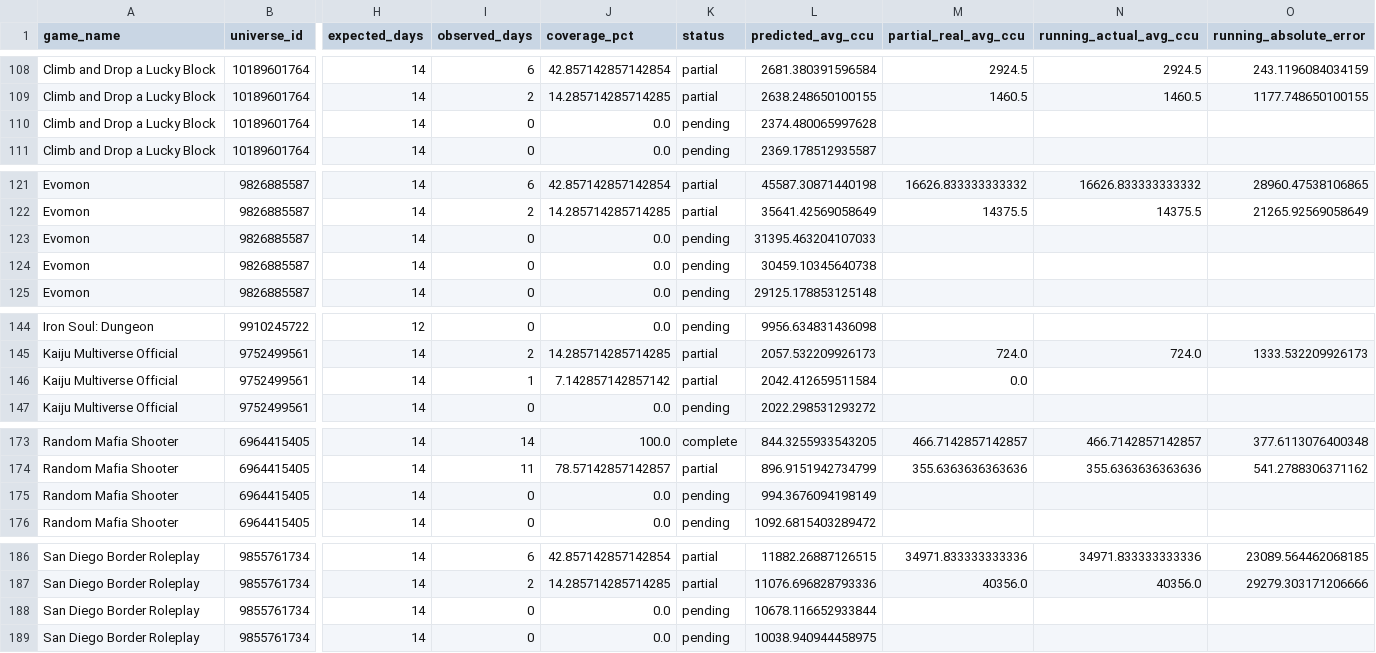
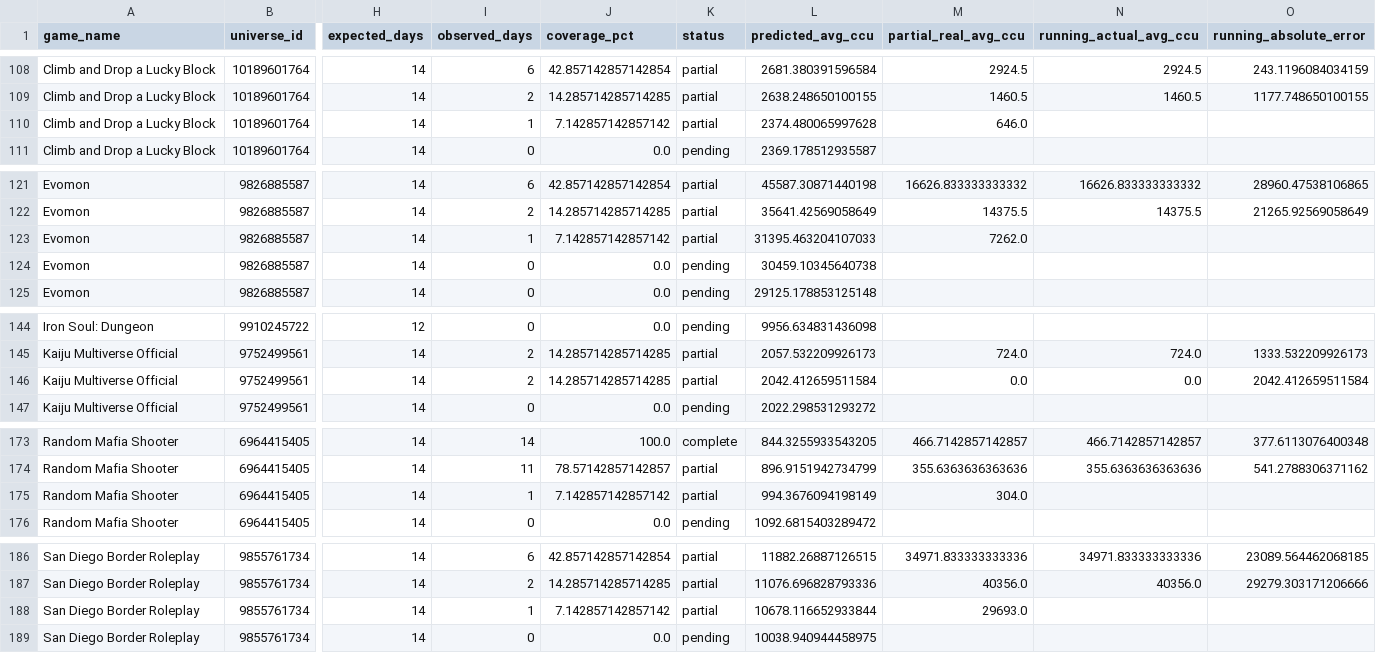
Before and after one commit to lx920/forecast-dashboard, a CSV file: forecast_validation.csv, drawn as a sheet; only a part is shown, gaps mark what is left out; the diff covers the shown part only; the diff names each change by its address in the sheet, - before the commit and + after, or states it on an @@ line.

Commit message:
Refresh dashboard actuals 2026-09-06

```diff
--- a/forecast_validation.csv
+++ b/forecast_validation.csv
-I110 (observed_days): 0
+I110 (observed_days): 1
-J110 (coverage_pct): 0.0
+J110 (coverage_pct): 7.142857142857142
-K110 (status): pending
+K110 (status): partial
-M110 (partial_real_avg_ccu): (empty)
+M110 (partial_real_avg_ccu): 646.0
-I123 (observed_days): 0
+I123 (observed_days): 1
-J123 (coverage_pct): 0.0
+J123 (coverage_pct): 7.142857142857142
-K123 (status): pending
+K123 (status): partial
-M123 (partial_real_avg_ccu): (empty)
+M123 (partial_real_avg_ccu): 7262.0
-I146 (observed_days): 1
+I146 (observed_days): 2
-J146 (coverage_pct): 7.142857142857142
+J146 (coverage_pct): 14.285714285714285
-N146 (running_actual_avg_ccu): (empty)
+N146 (running_actual_avg_ccu): 0.0
-O146 (running_absolute_error): (empty)
+O146 (running_absolute_error): 2042.412659511584
-I175 (observed_days): 0
+I175 (observed_days): 1
-J175 (coverage_pct): 0.0
+J175 (coverage_pct): 7.142857142857142
-K175 (status): pending
+K175 (status): partial
-M175 (partial_real_avg_ccu): (empty)
+M175 (partial_real_avg_ccu): 304.0
-I188 (observed_days): 0
+I188 (observed_days): 1
-J188 (coverage_pct): 0.0
+J188 (coverage_pct): 7.142857142857142
-K188 (status): pending
+K188 (status): partial
-M188 (partial_real_avg_ccu): (empty)
+M188 (partial_real_avg_ccu): 29693.0
```
Also changed, not shown: 68 edited cells elsewhere in this file, 2 other files.
